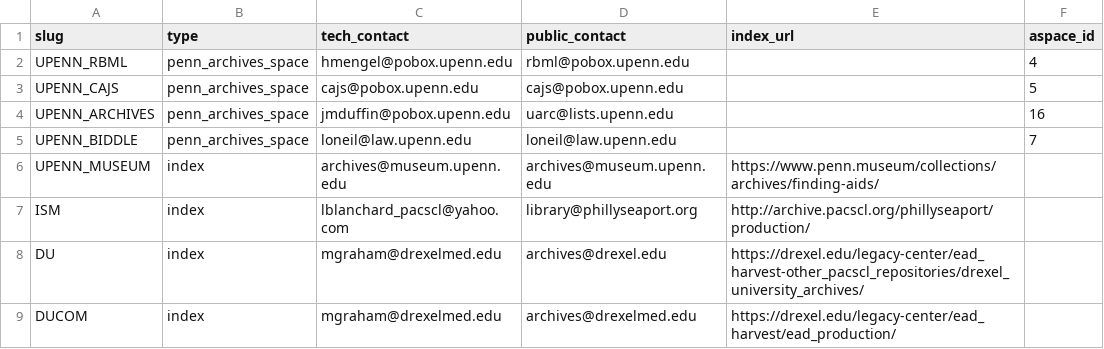
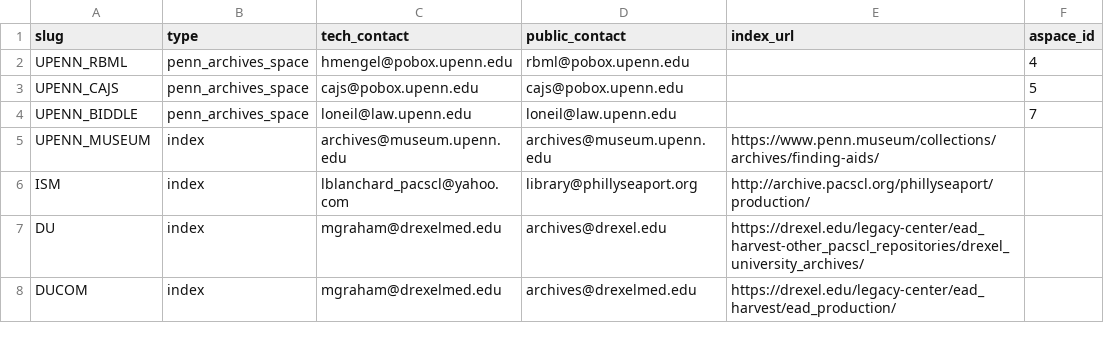
Before and after one commit to upenn-libraries/finding_aids, a CSV file: ansible/roles/finding_aid_discovery/files/src/data/endpoints.csv, drawn as a sheet; only a part is shown.

Commit message:
remove UPENN_ARCHIVES endpoint until they are ready to use the ASpace endpoint

```diff
--- a/ansible/roles/finding_aid_discovery/files/src/data/endpoints.csv
+++ b/ansible/roles/finding_aid_discovery/files/src/data/endpoints.csv
@@ -3,3 +3,2 @@ UPENN_RBML, penn_archives_space, hmengel@pobox.upenn.edu, rbml@pobox.upenn.edu,,
 UPENN_CAJS, penn_archives_space, cajs@pobox.upenn.edu, cajs@pobox.upenn.edu,, 5
-UPENN_ARCHIVES, penn_archives_space, jmduffin@pobox.upenn.edu, uarc@lists.upenn.edu,, 16
 UPENN_BIDDLE, penn_archives_space, loneil@law.upenn.edu, loneil@law.upenn.edu,, 7
```
